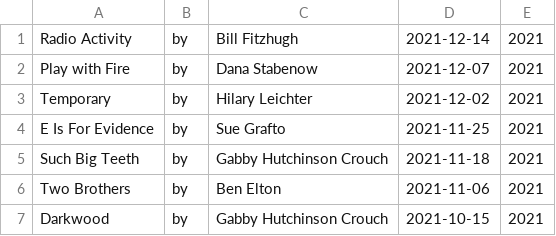
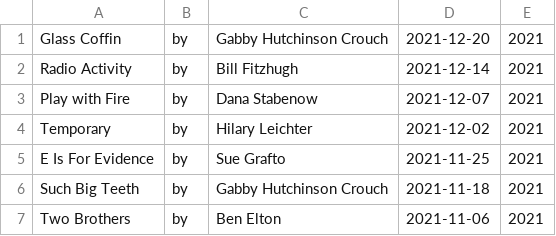
Before and after one commit to keithmillar/keithmillar, a CSV file: reading/reading-21.csv, drawn as a sheet; only a part is shown; the shorter side is filled out with more unchanged rows.

```diff
--- a/reading/reading-21.csv
+++ b/reading/reading-21.csv
@@ -1 +1,2 @@
+Glass Coffin,by,Gabby Hutchinson Crouch,2021-12-20,2021
 Radio Activity,by,Bill Fitzhugh,2021-12-14,2021
```
Also changed, not shown: 1 other file.
